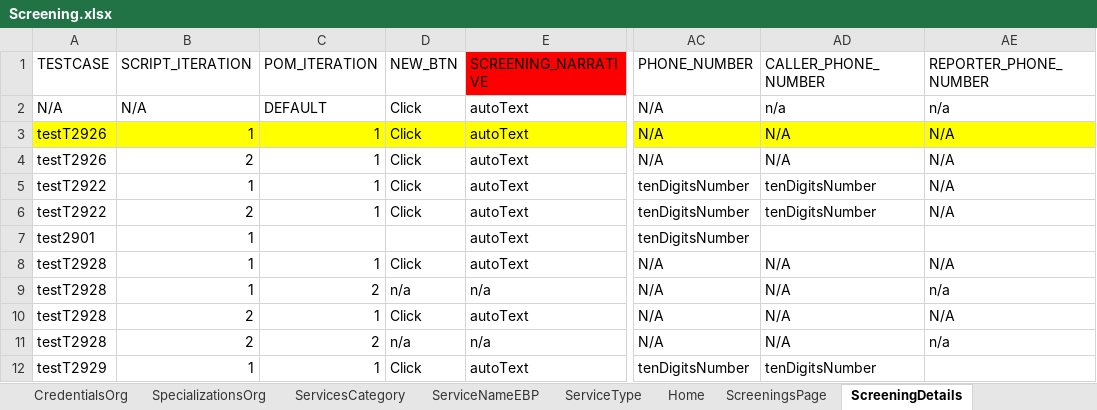
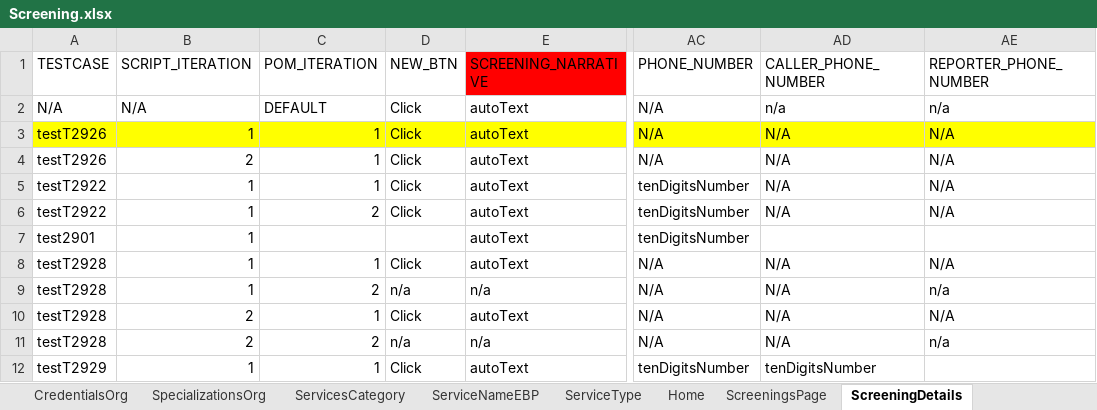
Before and after one commit to priya-singh4/POMExcelData, an Excel workbook: Screening.xlsx, sheet ScreeningDetails, drawn as a sheet; only a part is shown, gaps mark what is left out; values as stored, in another font and other column widths than the file's, no borders; the diff names each change by its address in the sheet, - before the commit and + after, or states it on an @@ line.

Commit message:
Add files via upload

```diff
--- a/Screening.xlsx (sheet ScreeningDetails)
+++ b/Screening.xlsx (sheet ScreeningDetails)
-AD5:AD6 (CALLER_PHONE_NUMBER): tenDigitsNumber
+AD5:AD6 (CALLER_PHONE_NUMBER): N/A
-B6 (SCRIPT_ITERATION): 2
+B6 (SCRIPT_ITERATION): 1
-C6 (POM_ITERATION): 1
+C6 (POM_ITERATION): 2
```
